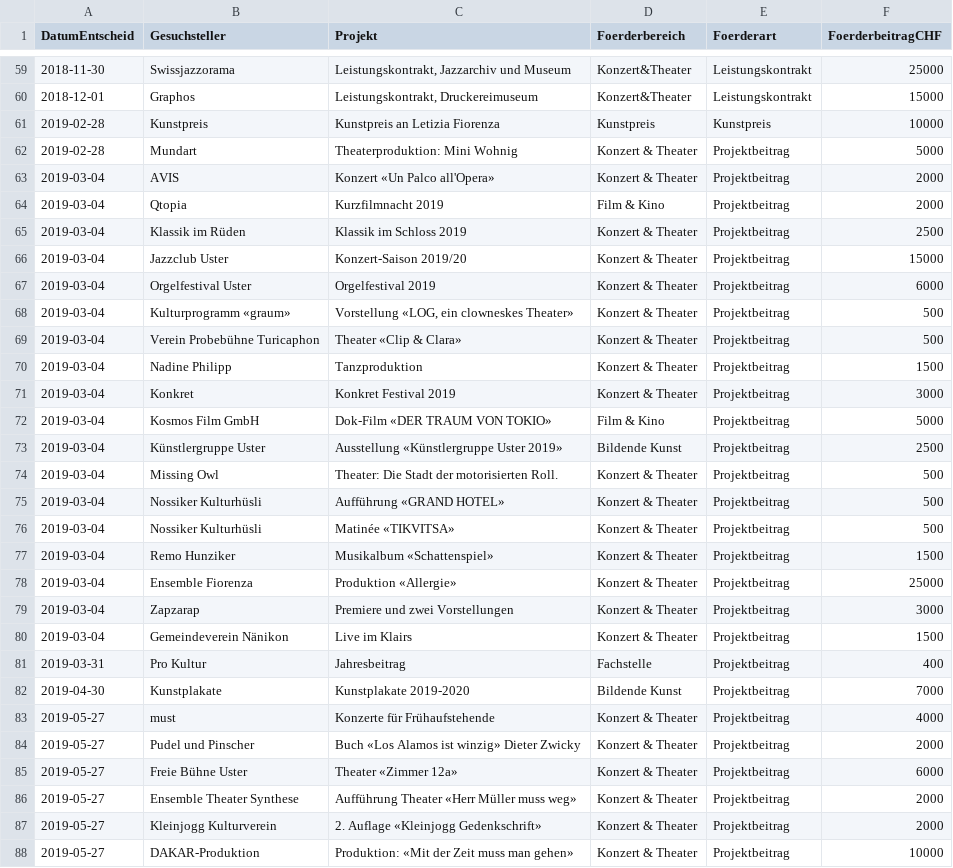
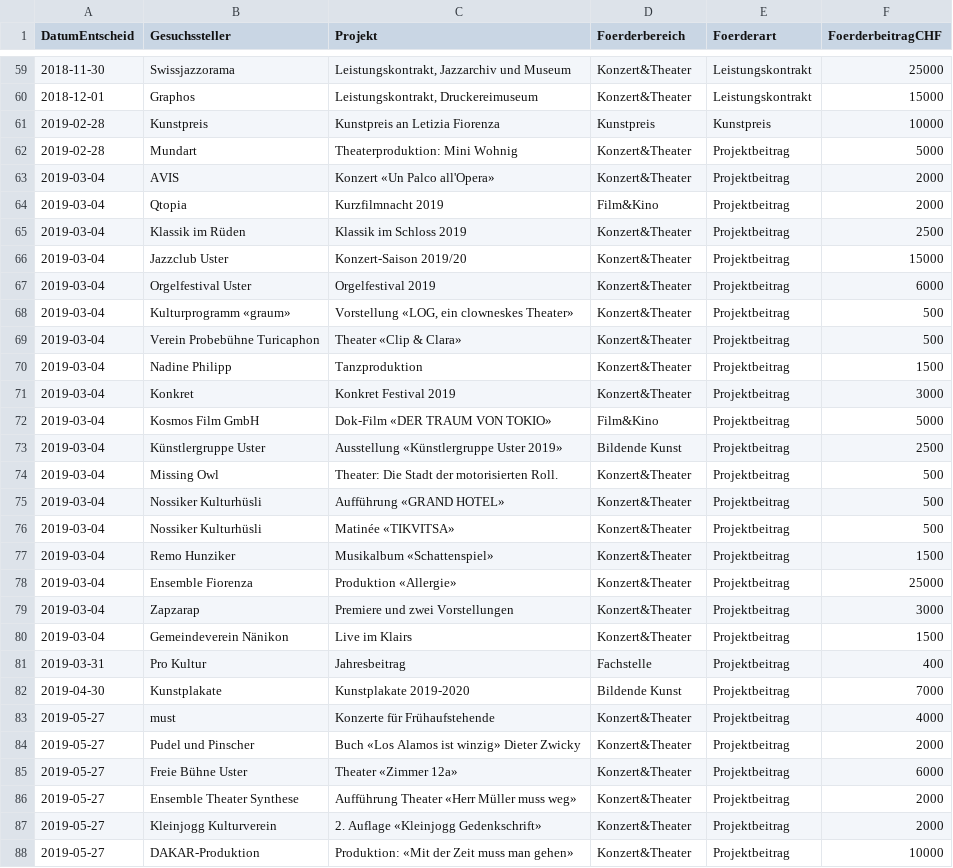
Before and after one commit to GesellschaftStadtUster/kultur_foerderbeitrage, a CSV file: daten_kulturfoerderung_uster.csv, drawn as a sheet; only a part is shown, gaps mark what is left out; the diff covers the shown part only.

Commit message:
update

```diff
--- a/daten_kulturfoerderung_uster.csv
+++ b/daten_kulturfoerderung_uster.csv
@@ -1 +1 @@
-"DatumEntscheid","Gesuchsteller","Projekt","Foerderbereich","Foerderart","FoerderbeitragCHF"
+"DatumEntscheid","Gesuchssteller","Projekt","Foerderbereich","Foerderart","FoerderbeitragCHF"
@@ -61,28 +61,28 @@
 2019-02-28,"Kunstpreis","Kunstpreis an Letizia Fiorenza","Kunstpreis","Kunstpreis",10000
-2019-02-28,"Mundart","Theaterproduktion: Mini Wohnig","Konzert & Theater","Projektbeitrag",5000
-2019-03-04,"AVIS","Konzert «Un Palco all'Opera»","Konzert & Theater","Projektbeitrag",2000
-2019-03-04,"Qtopia","Kurzfilmnacht 2019","Film & Kino","Projektbeitrag",2000
-2019-03-04,"Klassik im Rüden","Klassik im Schloss 2019","Konzert & Theater","Projektbeitrag",2500
-2019-03-04,"Jazzclub Uster","Konzert-Saison 2019/20","Konzert & Theater","Projektbeitrag",15000
-2019-03-04,"Orgelfestival Uster","Orgelfestival 2019","Konzert & Theater","Projektbeitrag",6000
-2019-03-04,"Kulturprogramm «graum»","Vorstellung «LOG, ein clowneskes Theater»","Konzert & Theater","Projektbeitrag",500
-2019-03-04,"Verein Probebühne Turicaphon","Theater «Clip & Clara»","Konzert & Theater","Projektbeitrag",500
-2019-03-04,"Nadine Philipp","Tanzproduktion","Konzert & Theater","Projektbeitrag",1500
-2019-03-04,"Konkret","Konkret Festival 2019","Konzert & Theater","Projektbeitrag",3000
-2019-03-04,"Kosmos Film GmbH","Dok-Film «DER TRAUM VON TOKIO»","Film & Kino","Projektbeitrag",5000
+2019-02-28,"Mundart","Theaterproduktion: Mini Wohnig","Konzert&Theater","Projektbeitrag",5000
+2019-03-04,"AVIS","Konzert «Un Palco all'Opera»","Konzert&Theater","Projektbeitrag",2000
+2019-03-04,"Qtopia","Kurzfilmnacht 2019","Film&Kino","Projektbeitrag",2000
+2019-03-04,"Klassik im Rüden","Klassik im Schloss 2019","Konzert&Theater","Projektbeitrag",2500
+2019-03-04,"Jazzclub Uster","Konzert-Saison 2019/20","Konzert&Theater","Projektbeitrag",15000
+2019-03-04,"Orgelfestival Uster","Orgelfestival 2019","Konzert&Theater","Projektbeitrag",6000
+2019-03-04,"Kulturprogramm «graum»","Vorstellung «LOG, ein clowneskes Theater»","Konzert&Theater","Projektbeitrag",500
+2019-03-04,"Verein Probebühne Turicaphon","Theater «Clip & Clara»","Konzert&Theater","Projektbeitrag",500
+2019-03-04,"Nadine Philipp","Tanzproduktion","Konzert&Theater","Projektbeitrag",1500
+2019-03-04,"Konkret","Konkret Festival 2019","Konzert&Theater","Projektbeitrag",3000
+2019-03-04,"Kosmos Film GmbH","Dok-Film «DER TRAUM VON TOKIO»","Film&Kino","Projektbeitrag",5000
 2019-03-04,"Künstlergruppe Uster","Ausstellung «Künstlergruppe Uster 2019»","Bildende Kunst","Projektbeitrag",2500
-2019-03-04,"Missing Owl","Theater: Die Stadt der motorisierten Roll.","Konzert & Theater","Projektbeitrag",500
-2019-03-04,"Nossiker Kulturhüsli","Aufführung «GRAND HOTEL»","Konzert & Theater","Projektbeitrag",500
-2019-03-04,"Nossiker Kulturhüsli","Matinée «TIKVITSA»","Konzert & Theater","Projektbeitrag",500
-2019-03-04,"Remo Hunziker","Musikalbum «Schattenspiel»","Konzert & Theater","Projektbeitrag",1500
-2019-03-04,"Ensemble Fiorenza","Produktion «Allergie»","Konzert & Theater","Projektbeitrag",25000
-2019-03-04,"Zapzarap","Premiere und zwei Vorstellungen","Konzert & Theater","Projektbeitrag",3000
-2019-03-04,"Gemeindeverein Nänikon","Live im Klairs","Konzert & Theater","Projektbeitrag",1500
+2019-03-04,"Missing Owl","Theater: Die Stadt der motorisierten Roll.","Konzert&Theater","Projektbeitrag",500
+2019-03-04,"Nossiker Kulturhüsli","Aufführung «GRAND HOTEL»","Konzert&Theater","Projektbeitrag",500
+2019-03-04,"Nossiker Kulturhüsli","Matinée «TIKVITSA»","Konzert&Theater","Projektbeitrag",500
+2019-03-04,"Remo Hunziker","Musikalbum «Schattenspiel»","Konzert&Theater","Projektbeitrag",1500
+2019-03-04,"Ensemble Fiorenza","Produktion «Allergie»","Konzert&Theater","Projektbeitrag",25000
+2019-03-04,"Zapzarap","Premiere und zwei Vorstellungen","Konzert&Theater","Projektbeitrag",3000
+2019-03-04,"Gemeindeverein Nänikon","Live im Klairs","Konzert&Theater","Projektbeitrag",1500
 2019-03-31,"Pro Kultur","Jahresbeitrag","Fachstelle","Projektbeitrag",400
 2019-04-30,"Kunstplakate","Kunstplakate 2019-2020","Bildende Kunst","Projektbeitrag",7000
-2019-05-27,"must","Konzerte für Frühaufstehende","Konzert & Theater","Projektbeitrag",4000
-2019-05-27,"Pudel und Pinscher","Buch «Los Alamos ist winzig» Dieter Zwicky","Konzert & Theater","Projektbeitrag",2000
-2019-05-27,"Freie Bühne Uster","Theater «Zimmer 12a»","Konzert & Theater","Projektbeitrag",6000
-2019-05-27,"Ensemble Theater Synthese","Aufführung Theater «Herr Müller muss weg»","Konzert & Theater","Projektbeitrag",2000
-2019-05-27,"Kleinjogg Kulturverein","2. Auflage «Kleinjogg Gedenkschrift»","Konzert & Theater","Projektbeitrag",2000
-2019-05-27,"DAKAR-Produktion","Produktion: «Mit der Zeit muss man gehen»","Konzert & Theater","Projektbeitrag",10000
+2019-05-27,"must","Konzerte für Frühaufstehende","Konzert&Theater","Projektbeitrag",4000
+2019-05-27,"Pudel und Pinscher","Buch «Los Alamos ist winzig» Dieter Zwicky","Konzert&Theater","Projektbeitrag",2000
+2019-05-27,"Freie Bühne Uster","Theater «Zimmer 12a»","Konzert&Theater","Projektbeitrag",6000
+2019-05-27,"Ensemble Theater Synthese","Aufführung Theater «Herr Müller muss weg»","Konzert&Theater","Projektbeitrag",2000
+2019-05-27,"Kleinjogg Kulturverein","2. Auflage «Kleinjogg Gedenkschrift»","Konzert&Theater","Projektbeitrag",2000
+2019-05-27,"DAKAR-Produktion","Produktion: «Mit der Zeit muss man gehen»","Konzert&Theater","Projektbeitrag",10000
```
Also changed, not shown: 88 edited cells elsewhere in this file.
